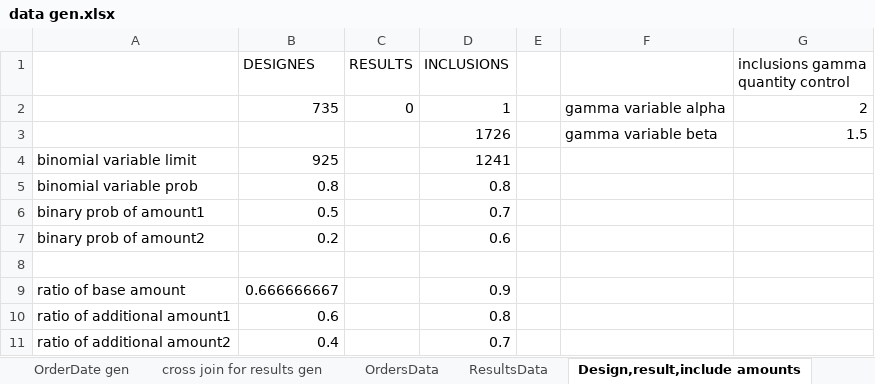
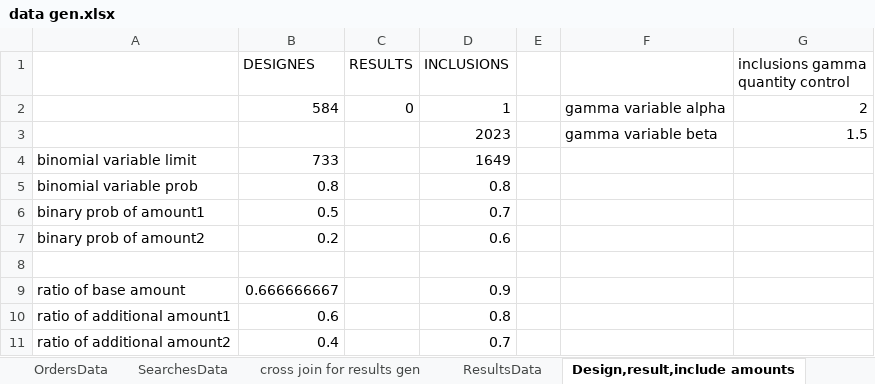
Before and after one commit to TomGeva/DB_project, an Excel workbook: part 3/excel generation of names/data gen.xlsx, sheet Design,result,include amounts, drawn as a sheet; values as stored, in another font and other column widths than the file's, no borders; removed rows and columns are numbered as before the commit, all else as after; the diff names each change by its address in the sheet, - before the commit and + after, or states it on an @@ line.

Commit message:
complete data gen excel

```diff
--- a/part 3/excel generation of names/data gen.xlsx (sheet Design,result,include amounts)
+++ b/part 3/excel generation of names/data gen.xlsx (sheet Design,result,include amounts)
@@ sheet tab order changed: OrdersData | SearchesData | cross join for results gen | ResultsData | Design,result,include amounts @@
-B2 (DESIGNES): 735
+B2 (DESIGNES): 584
-D3 (INCLUSIONS): 1726
+D3 (INCLUSIONS): 2023
-row 4: binomial variable limit | 925 |  | 1241
+row 4: binomial variable limit | 733 |  | 1649
```
Also changed, not shown: sheet names and emails gen, sheet address&company&phone# data gen, sheet DetailsData, sheet design seed quantity calc, sheet InclusionsData, sheet Order,Users,search,DetO amounts, 4 more sheets, other sheet tabs, formulas that keep their value.
